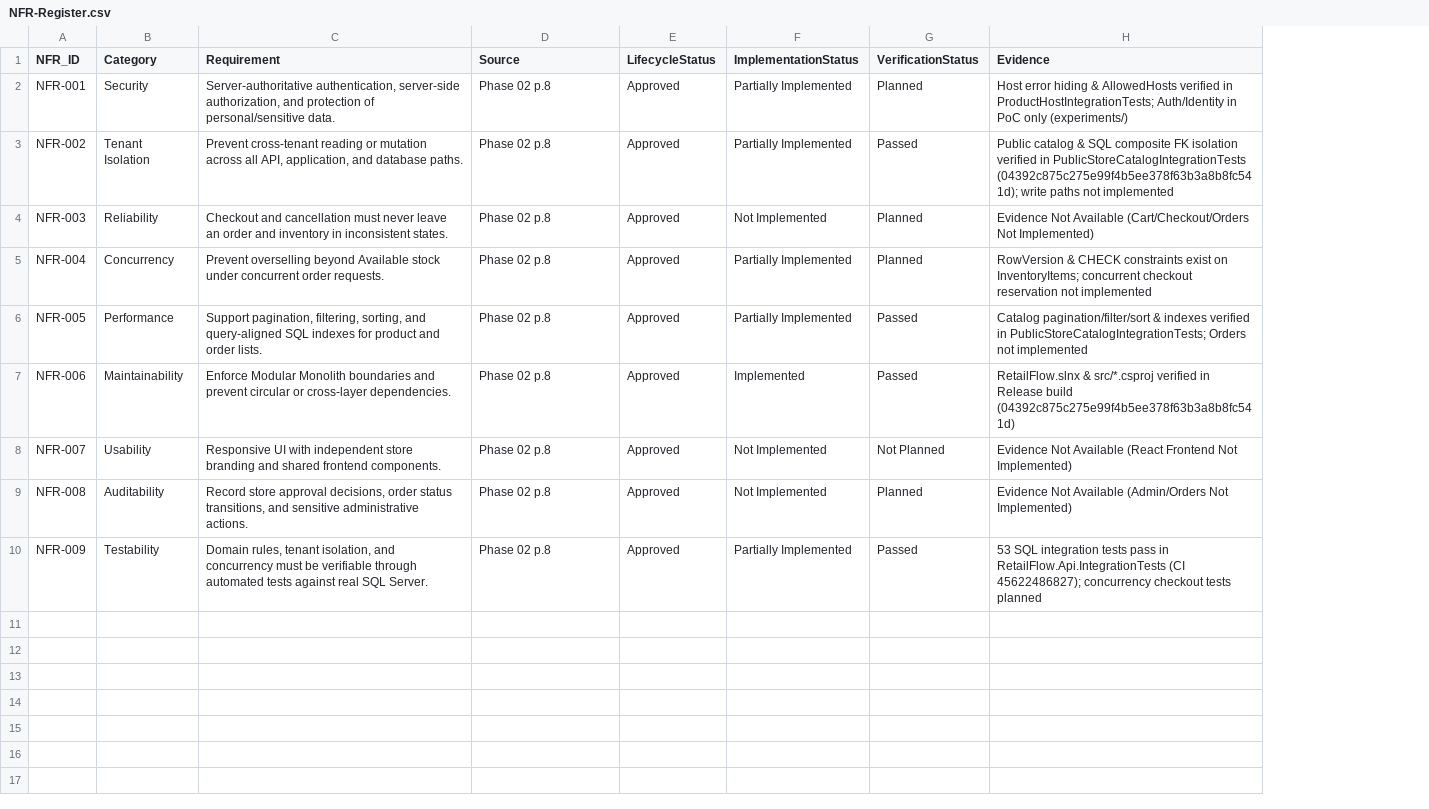
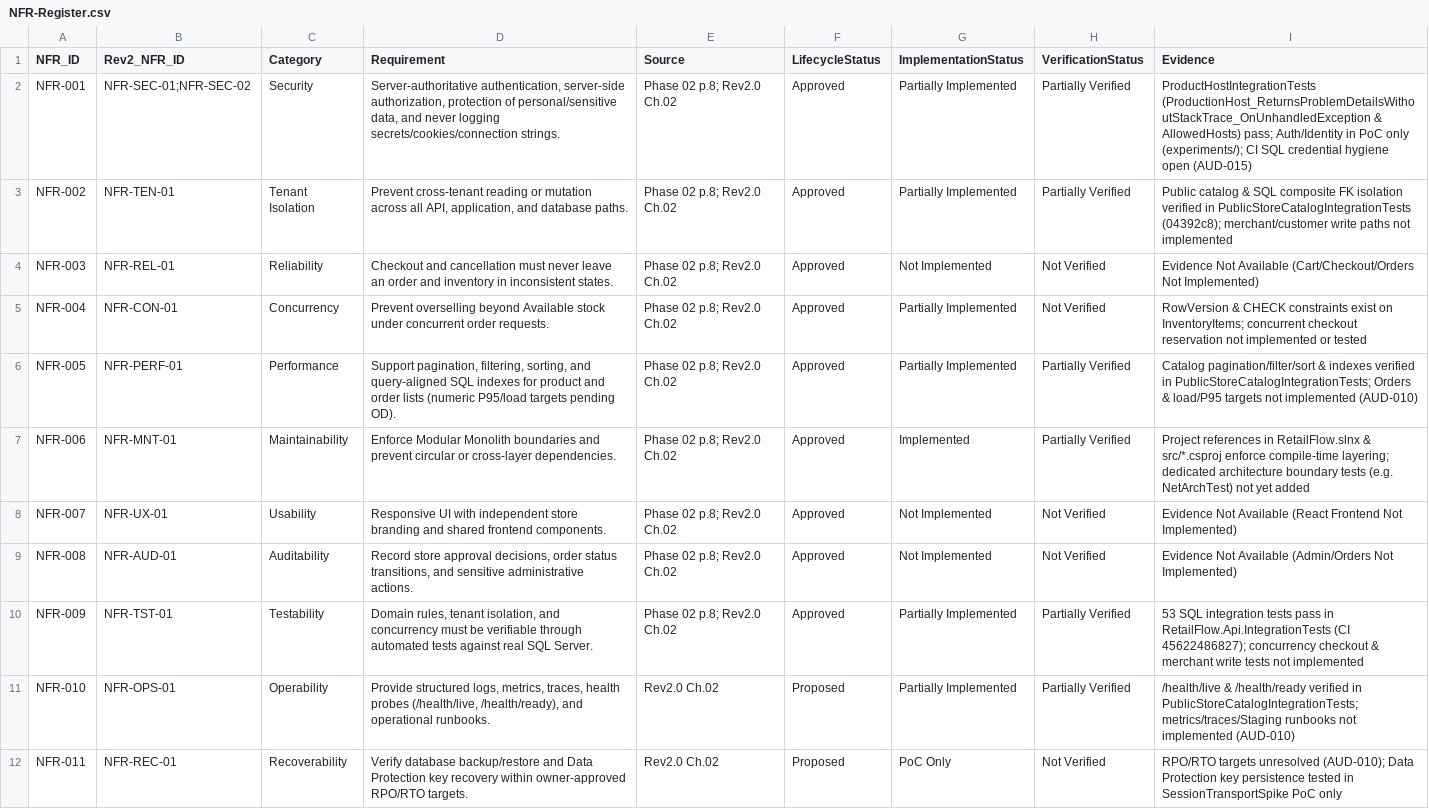
Before and after one commit to ayhm325/RetailFlow, a CSV file: docs/01-Requirements/NFR-Register.csv, drawn as a sheet; addresses are those after the commit; the diff names each change by its address in the sheet, - before the commit and + after, or states it on an @@ line.

```diff
--- a/docs/01-Requirements/NFR-Register.csv
+++ b/docs/01-Requirements/NFR-Register.csv
+column B (Rev2_NFR_ID), rows 2-10: NFR-SEC-01;NFR-SEC-02 | NFR-TEN-01 | NFR-REL-01 | NFR-CON-01 | NFR-PERF-01 | NFR-MNT-01 | NFR-UX-01 | NFR-AUD-01 | NFR-TST-01
-D2 (Requirement): …server-side authorization, and protection of personal/sensitive data.
+D2 (Requirement): …server-side authorization, protection of personal/sensitive data, and never logging secrets/cookies/connection strings.
-E2:E10 (Source): Phase 02 p.8
+E2:E10 (Source): Phase 02 p.8; Rev2.0 Ch.02
-H2 (VerificationStatus): Planned
+H2 (VerificationStatus): Partially Verified
-I2 (Evidence): Host error hiding & AllowedHosts verified in ProductHostIntegrationTests; Auth/Identity in PoC only (experiments/)
+I2 (Evidence): ProductHostIntegrationTests (ProductionHost_ReturnsProblemDetailsWithoutStackTrace_OnUnhandledException & AllowedHosts) pass; Auth/Identity in PoC only (experiments/); CI SQL credential hygiene open (AUD-015)
-H3 (VerificationStatus): Passed
+H3 (VerificationStatus): Partially Verified
-I3 (Evidence): …in PublicStoreCatalogIntegrationTests (04392c875c275e99f4b5ee378f63b3a8b8fc541d); write paths…
+I3 (Evidence): …in PublicStoreCatalogIntegrationTests (04392c8); merchant/customer write paths…
-H4:H5 (VerificationStatus): Planned
+H4:H5 (VerificationStatus): Not Verified
-I5 (Evidence): …not implemented
+I5 (Evidence): …not implemented or tested
-D6 (Requirement): …and order lists.
+D6 (Requirement): …and order lists (numeric P95/load targets pending OD).
-H6:H7 (VerificationStatus): Passed
+H6:H7 (VerificationStatus): Partially Verified
-I6 (Evidence): …PublicStoreCatalogIntegrationTests; Orders not implemented
+I6 (Evidence): …PublicStoreCatalogIntegrationTests; Orders & load/P95 targets not implemented (AUD-010)
-I7 (Evidence): RetailFlow.slnx & src/*.csproj verified in Release build (04392c875c275e99f4b5ee378f63b3a8b8fc541d)
+I7 (Evidence): Project references in RetailFlow.slnx & src/*.csproj enforce compile-time layering; dedicated architecture boundary tests (e.g. NetArchTest) not yet added
-H8 (VerificationStatus): Not Planned
+H8 (VerificationStatus): Not Verified
-H9 (VerificationStatus): Planned
+H9 (VerificationStatus): Not Verified
-H10 (VerificationStatus): Passed
+H10 (VerificationStatus): Partially Verified
-I10 (Evidence): …concurrency checkout tests planned
+I10 (Evidence): …concurrency checkout & merchant write tests not implemented
+row 11: NFR-010 | NFR-OPS-01 | Operability | Provide structured logs, metrics, traces, health probes (/health/live, /health/ready), and operational runbooks. | Rev2.0 Ch.02 | Proposed | Partially Implemented | Partially Verified | /health/live & /health/ready verified in PublicStoreCatalogIntegrationTests; metrics/traces/Staging runbooks not implemented (AUD-010)
+row 12: NFR-011 | NFR-REC-01 | Recoverability | Verify database backup/restore and Data Protection key recovery within owner-approved RPO/RTO targets. | Rev2.0 Ch.02 | Proposed | PoC Only | Not Verified | RPO/RTO targets unresolved (AUD-010); Data Protection key persistence tested in SessionTransportSpike PoC only
```
Also changed, not shown: docs/01-Requirements/Acceptance-Criteria.csv, docs/01-Requirements/Business-Rules-Traceability-Matrix.csv, 11 other files.
